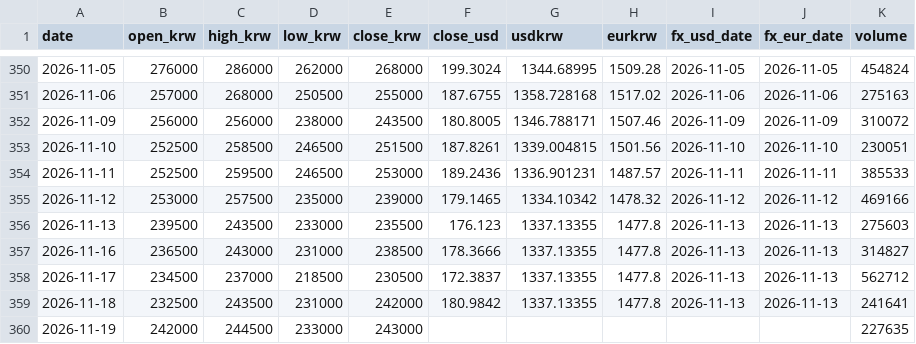
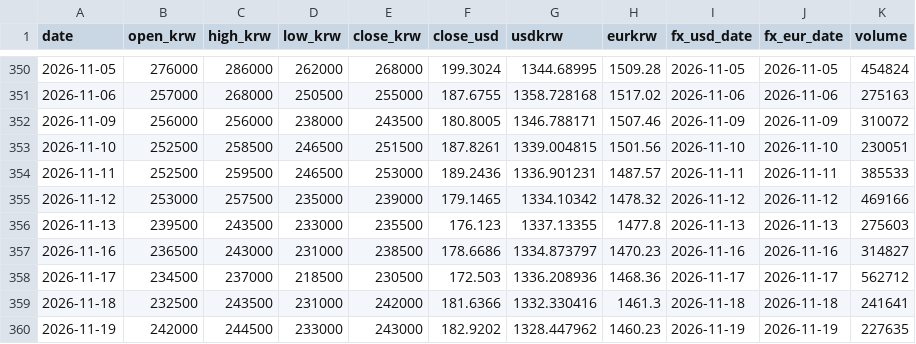
Before and after one commit to sungwookmay-stack/apr-signal, a CSV file: data/history.csv, drawn as a sheet; only a part is shown, gaps mark what is left out.

```diff
--- a/data/history.csv
+++ b/data/history.csv
@@ -356,5 +356,5 @@ date,open_krw,high_krw,low_krw,close_krw,close_usd,usdkrw,eurkrw,fx_usd_date,fx_
 2026-11-13,239500,243500,233000,235500,176.123,1337.13355,1477.8,2026-11-13,2026-11-13,275603
-2026-11-16,236500,243000,231000,238500,178.3666,1337.13355,1477.8,2026-11-13,2026-11-13,314827
-2026-11-17,234500,237000,218500,230500,172.3837,1337.13355,1477.8,2026-11-13,2026-11-13,562712
-2026-11-18,232500,243500,231000,242000,180.9842,1337.13355,1477.8,2026-11-13,2026-11-13,241641
-2026-11-19,242000,244500,233000,243000,,,,,,227635
+2026-11-16,236500,243000,231000,238500,178.6686,1334.873797,1470.23,2026-11-16,2026-11-16,314827
+2026-11-17,234500,237000,218500,230500,172.503,1336.208936,1468.36,2026-11-17,2026-11-17,562712
+2026-11-18,232500,243500,231000,242000,181.6366,1332.330416,1461.3,2026-11-18,2026-11-18,241641
+2026-11-19,242000,244500,233000,243000,182.9202,1328.447962,1460.23,2026-11-19,2026-11-19,227635
```
Also changed, not shown: 5 other files.
